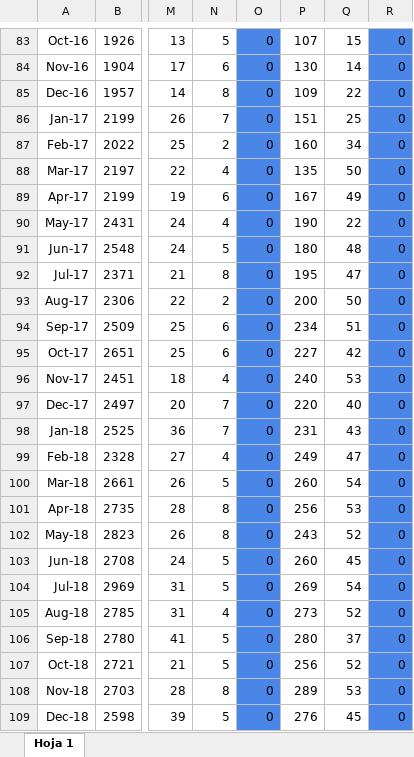
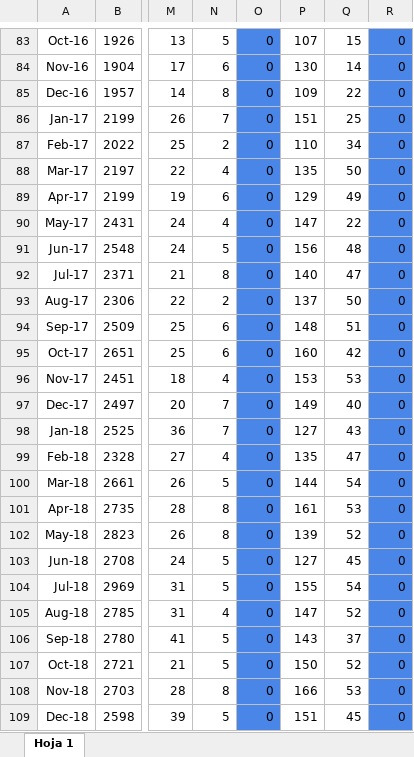
Before and after one commit to jessicambrizg/Proyecto_Modulo1, an Excel workbook: DB_homicidios.xlsx, sheet Hoja 1, drawn as a sheet; only a part is shown, gaps mark what is left out; values as stored, in another font and other column widths than the file's, no borders; the diff names each change by its address in the sheet, - before the commit and + after, or states it on an @@ line.

```diff
--- a/DB_homicidios.xlsx (sheet Hoja 1)
+++ b/DB_homicidios.xlsx (sheet Hoja 1)
-P87: 160
+P87: 110
-P89: 167
+P89: 129
-P90: 190
+P90: 147
-P91: 180
+P91: 156
-P92: 195
+P92: 140
-P93: 200
+P93: 137
-P94: 234
+P94: 148
-P95: 227
+P95: 160
-P96: 240
+P96: 153
-P97: 220
+P97: 149
-P98: 231
+P98: 127
-P99: 249
+P99: 135
-P100: 260
+P100: 144
-P101: 256
+P101: 161
-P102: 243
+P102: 139
-P103: 260
+P103: 127
-P104: 269
+P104: 155
-P105: 273
+P105: 147
-P106: 280
+P106: 143
-P107: 256
+P107: 150
-P108: 289
+P108: 166
-P109: 276
+P109: 151
```
Also changed, not shown: 1 other file.
